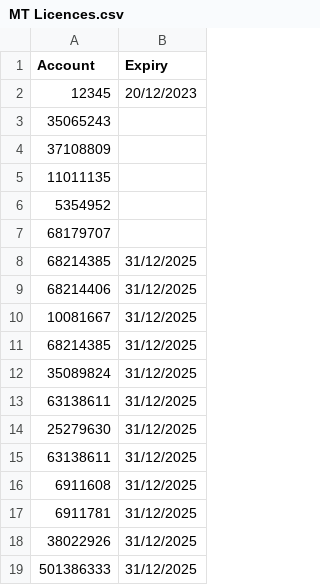
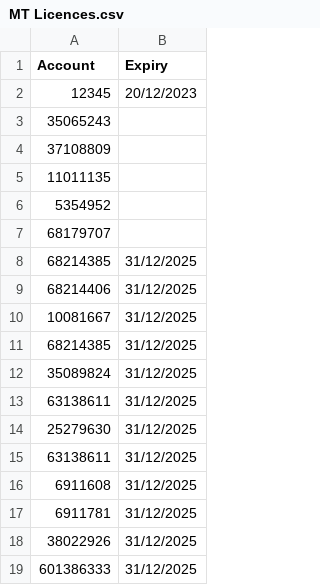
Before and after one commit to JackTheJam/licences, a CSV file: MT Licences.csv, drawn as a sheet.

Commit message:
Update MT Licences.csv

```diff
--- a/MT Licences.csv
+++ b/MT Licences.csv
@@ -18,2 +18,2 @@ Account,Expiry
 38022926,31/12/2025
-501386333,31/12/2025
+601386333,31/12/2025
```
